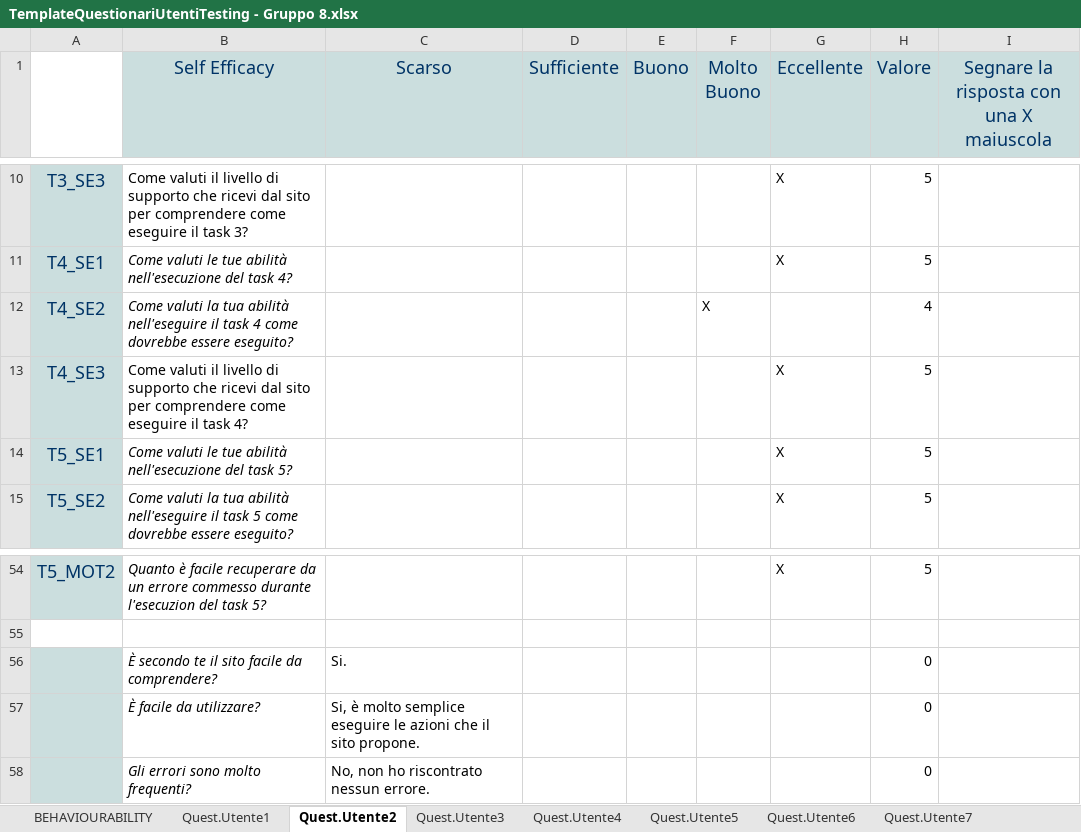
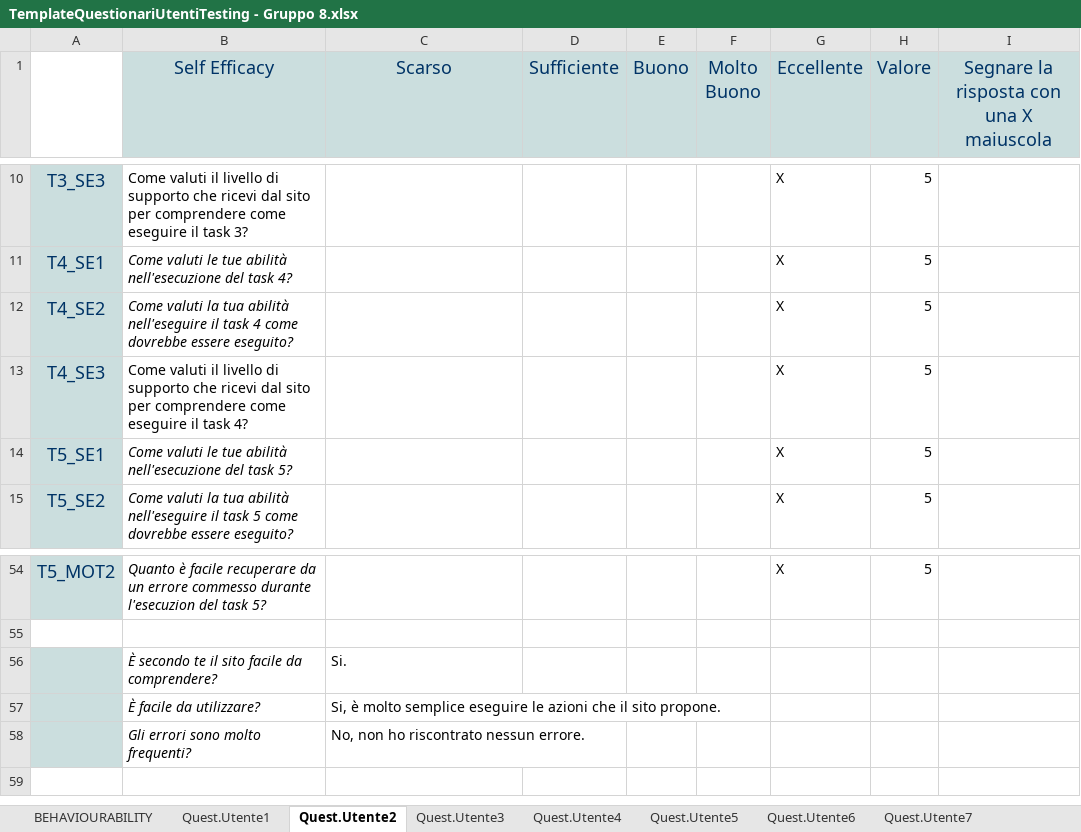
Before and after one commit to LucreziaRob/Gruppo8_Hydro-Flow, an Excel workbook: ASSIGNMENT 4 - Gruppo 8/TemplateQuestionariUtentiTesting - Gruppo 8.xlsx, sheet Quest.Utente2, drawn as a sheet; only a part is shown, gaps mark what is left out; values as stored, in another font and other column widths than the file's, no borders; the diff names each change by its address in the sheet, - before the commit and + after, or states it on an @@ line.

Commit message:
Update TemplateQuestionariUtentiTesting - Gruppo 8.xlsx

```diff
--- a/ASSIGNMENT 4 - Gruppo 8/TemplateQuestionariUtentiTesting - Gruppo 8.xlsx (sheet Quest.Utente2)
+++ b/ASSIGNMENT 4 - Gruppo 8/TemplateQuestionariUtentiTesting - Gruppo 8.xlsx (sheet Quest.Utente2)
-F12 (Molto Buono): X
+F12 (Molto Buono): (empty)
-G12 (Eccellente): (empty)
+G12 (Eccellente): X
-H12 (Valore): 4
+H12 (Valore): 5
-H56:H58 (Valore): 0
+H56:H58 (Valore): (empty)
```
Also changed, not shown: sheet BEHAVIOURABILITY, sheet Quest.Utente4, sheet Quest.Utente10, sheet TabRisultati, sheet Quest.Utente1, sheet Quest.Utente3, 1 more sheet.
